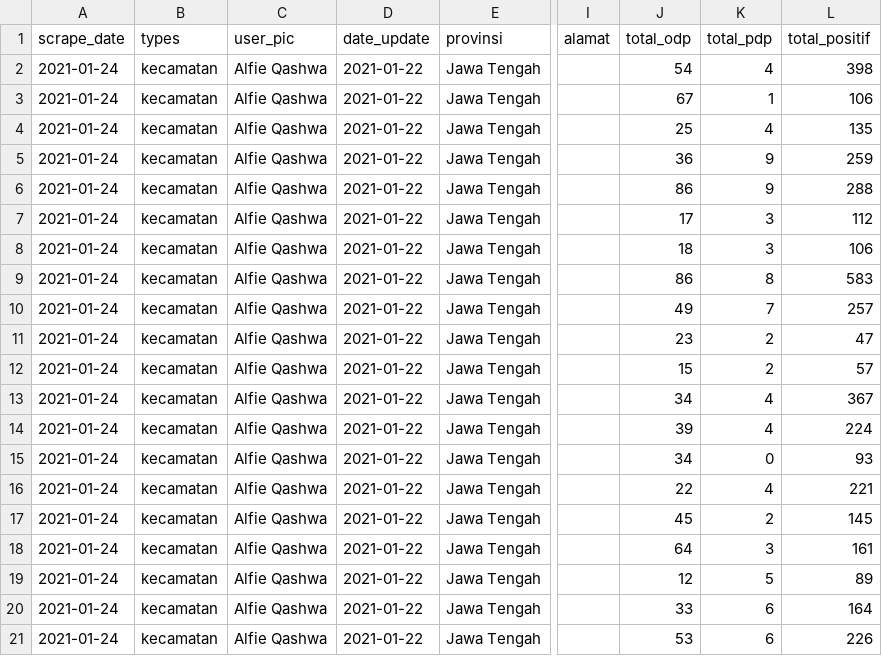
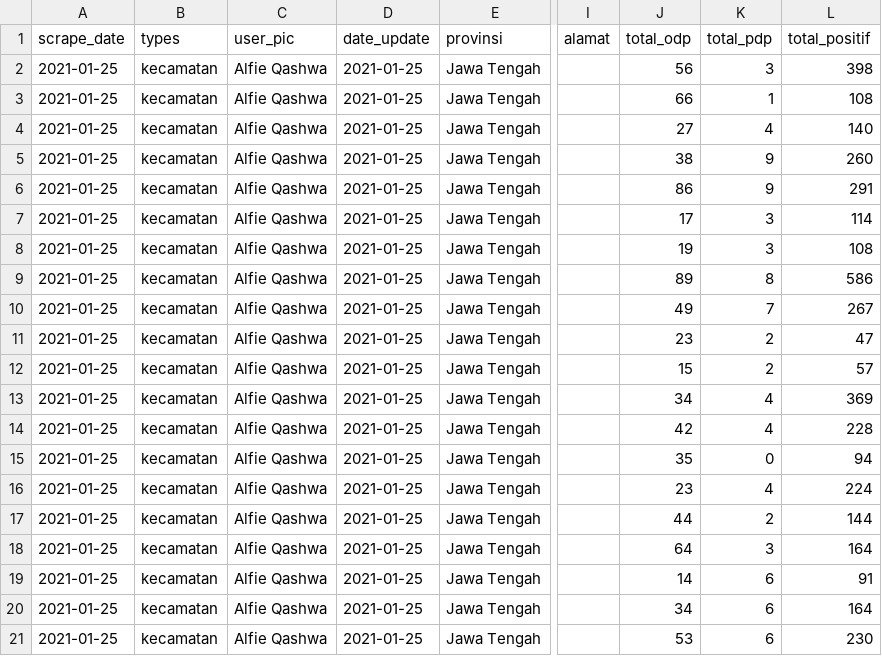
Before and after one commit to alfieqashwa/kominfo-pedulilindungi, a CSV file: JAWA_TENGAH/kendal/new/format.csv, drawn as a sheet; only a part is shown, gaps mark what is left out; the diff covers the shown part only; the diff names each change by its address in the sheet, - before the commit and + after, or states it on an @@ line.

```diff
--- a/JAWA_TENGAH/kendal/new/format.csv
+++ b/JAWA_TENGAH/kendal/new/format.csv
-A2:A21 (scrape_date): 2021-01-24
+A2:A21 (scrape_date): 2021-01-25
-D2:D21 (date_update): 2021-01-22
+D2:D21 (date_update): 2021-01-25
-J2 (total_odp): 54
+J2 (total_odp): 56
-K2 (total_pdp): 4
+K2 (total_pdp): 3
-J3 (total_odp): 67
+J3 (total_odp): 66
-L3 (total_positif): 106
+L3 (total_positif): 108
-J4 (total_odp): 25
+J4 (total_odp): 27
-L4 (total_positif): 135
+L4 (total_positif): 140
-J5 (total_odp): 36
+J5 (total_odp): 38
-L5 (total_positif): 259
+L5 (total_positif): 260
-L6 (total_positif): 288
+L6 (total_positif): 291
-L7 (total_positif): 112
+L7 (total_positif): 114
-J8 (total_odp): 18
+J8 (total_odp): 19
-L8 (total_positif): 106
+L8 (total_positif): 108
-J9 (total_odp): 86
+J9 (total_odp): 89
-L9 (total_positif): 583
+L9 (total_positif): 586
-L10 (total_positif): 257
+L10 (total_positif): 267
-L13 (total_positif): 367
+L13 (total_positif): 369
-J14 (total_odp): 39
+J14 (total_odp): 42
-L14 (total_positif): 224
+L14 (total_positif): 228
-J15 (total_odp): 34
+J15 (total_odp): 35
-L15 (total_positif): 93
+L15 (total_positif): 94
-J16 (total_odp): 22
+J16 (total_odp): 23
-L16 (total_positif): 221
+L16 (total_positif): 224
-J17 (total_odp): 45
+J17 (total_odp): 44
-L17 (total_positif): 145
+L17 (total_positif): 144
-L18 (total_positif): 161
+L18 (total_positif): 164
-J19 (total_odp): 12
+J19 (total_odp): 14
-K19 (total_pdp): 5
+K19 (total_pdp): 6
-L19 (total_positif): 89
+L19 (total_positif): 91
-J20 (total_odp): 33
+J20 (total_odp): 34
-L21 (total_positif): 226
+L21 (total_positif): 230
```
Also changed, not shown: 35 edited cells elsewhere in this file, JAWA_TENGAH/cilacap/new/format.csv, JAWA_TENGAH/purbalingga/new/format.csv, 7 other files.
